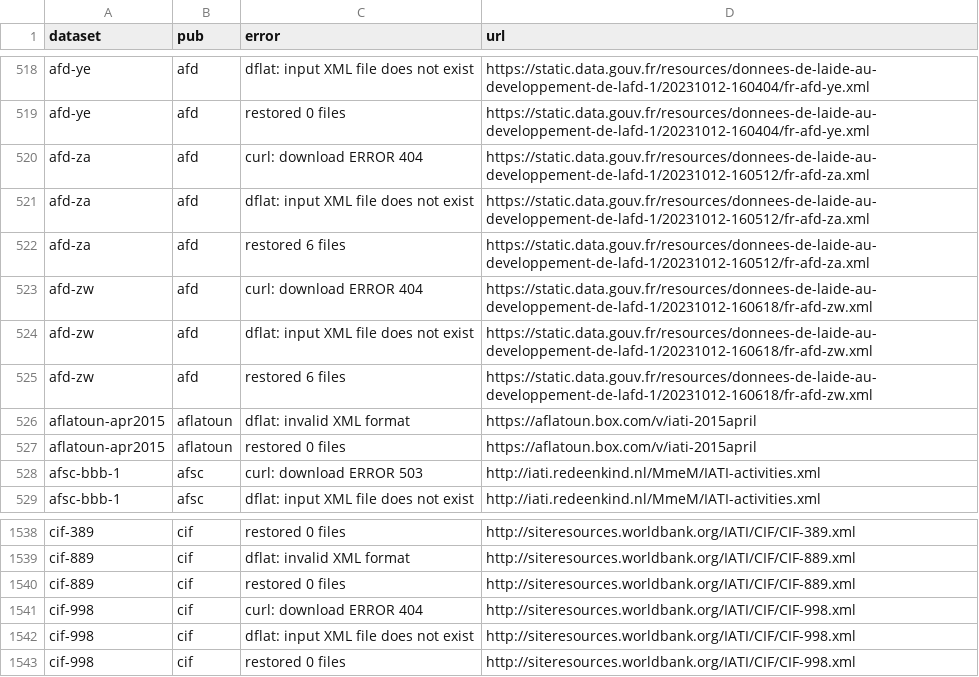
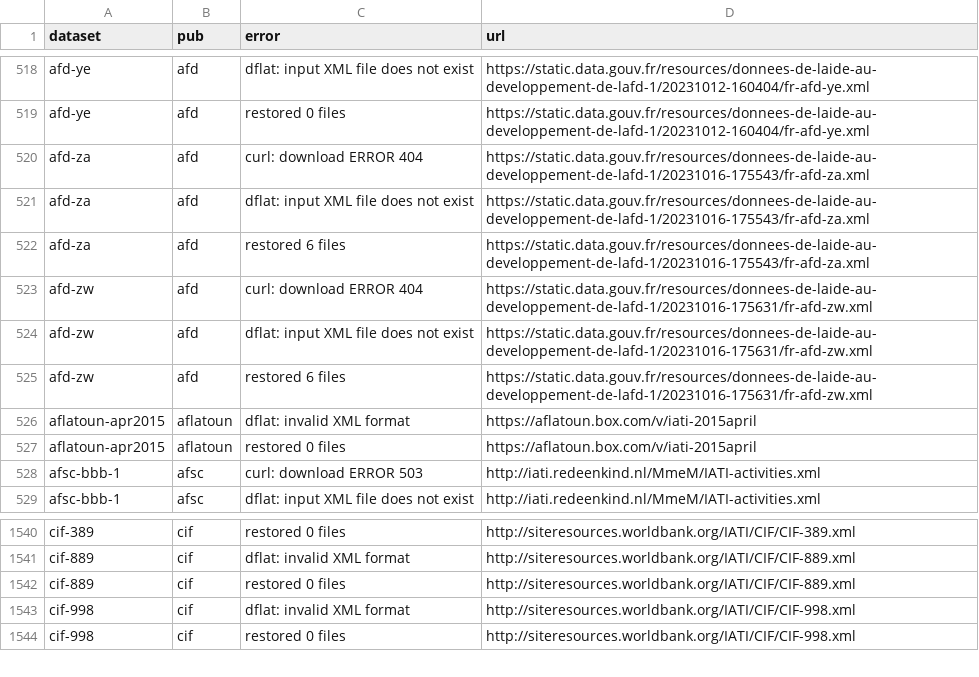
Before and after one commit to notshi/cleanerr, a CSV file: errors.csv, drawn as a sheet; only a part is shown, gaps mark what is left out; the diff covers the shown part only.

```diff
--- a/errors.csv
+++ b/errors.csv
@@ -519,8 +519,8 @@ afd-ye,afd,dflat: input XML file does not exist,"https://static.data.gouv.fr/res
 afd-ye,afd,restored 0 files,"https://static.data.gouv.fr/resources/donnees-de-laide-au-developpement-de-lafd-1/20231012-160404/fr-afd-ye.xml"
-afd-za,afd,curl: download ERROR 404,"https://static.data.gouv.fr/resources/donnees-de-laide-au-developpement-de-lafd-1/20231012-160512/fr-afd-za.xml"
-afd-za,afd,dflat: input XML file does not exist,"https://static.data.gouv.fr/resources/donnees-de-laide-au-developpement-de-lafd-1/20231012-160512/fr-afd-za.xml"
-afd-za,afd,restored 6 files,"https://static.data.gouv.fr/resources/donnees-de-laide-au-developpement-de-lafd-1/20231012-160512/fr-afd-za.xml"
-afd-zw,afd,curl: download ERROR 404,"https://static.data.gouv.fr/resources/donnees-de-laide-au-developpement-de-lafd-1/20231012-160618/fr-afd-zw.xml"
-afd-zw,afd,dflat: input XML file does not exist,"https://static.data.gouv.fr/resources/donnees-de-laide-au-developpement-de-lafd-1/20231012-160618/fr-afd-zw.xml"
-afd-zw,afd,restored 6 files,"https://static.data.gouv.fr/resources/donnees-de-laide-au-developpement-de-lafd-1/20231012-160618/fr-afd-zw.xml"
+afd-za,afd,curl: download ERROR 404,"https://static.data.gouv.fr/resources/donnees-de-laide-au-developpement-de-lafd-1/20231016-175543/fr-afd-za.xml"
+afd-za,afd,dflat: input XML file does not exist,"https://static.data.gouv.fr/resources/donnees-de-laide-au-developpement-de-lafd-1/20231016-175543/fr-afd-za.xml"
+afd-za,afd,restored 6 files,"https://static.data.gouv.fr/resources/donnees-de-laide-au-developpement-de-lafd-1/20231016-175543/fr-afd-za.xml"
+afd-zw,afd,curl: download ERROR 404,"https://static.data.gouv.fr/resources/donnees-de-laide-au-developpement-de-lafd-1/20231016-175631/fr-afd-zw.xml"
+afd-zw,afd,dflat: input XML file does not exist,"https://static.data.gouv.fr/resources/donnees-de-laide-au-developpement-de-lafd-1/20231016-175631/fr-afd-zw.xml"
+afd-zw,afd,restored 6 files,"https://static.data.gouv.fr/resources/donnees-de-laide-au-developpement-de-lafd-1/20231016-175631/fr-afd-zw.xml"
 aflatoun-apr2015,aflatoun,dflat: invalid XML format,"https://aflatoun.box.com/v/iati-2015april"
@@ -1540,4 +1542,3 @@ cif-889,cif,dflat: invalid XML format,"http://siteresources.worldbank.org/IATI/C
 cif-889,cif,restored 0 files,"http://siteresources.worldbank.org/IATI/CIF/CIF-889.xml"
-cif-998,cif,curl: download ERROR 404,"http://siteresources.worldbank.org/IATI/CIF/CIF-998.xml"
-cif-998,cif,dflat: input XML file does not exist,"http://siteresources.worldbank.org/IATI/CIF/CIF-998.xml"
+cif-998,cif,dflat: invalid XML format,"http://siteresources.worldbank.org/IATI/CIF/CIF-998.xml"
 cif-998,cif,restored 0 files,"http://siteresources.worldbank.org/IATI/CIF/CIF-998.xml"
```
Also changed, not shown: 2 added rows, 33 removed rows and 18 edited cells elsewhere in this file, 4 other files.
